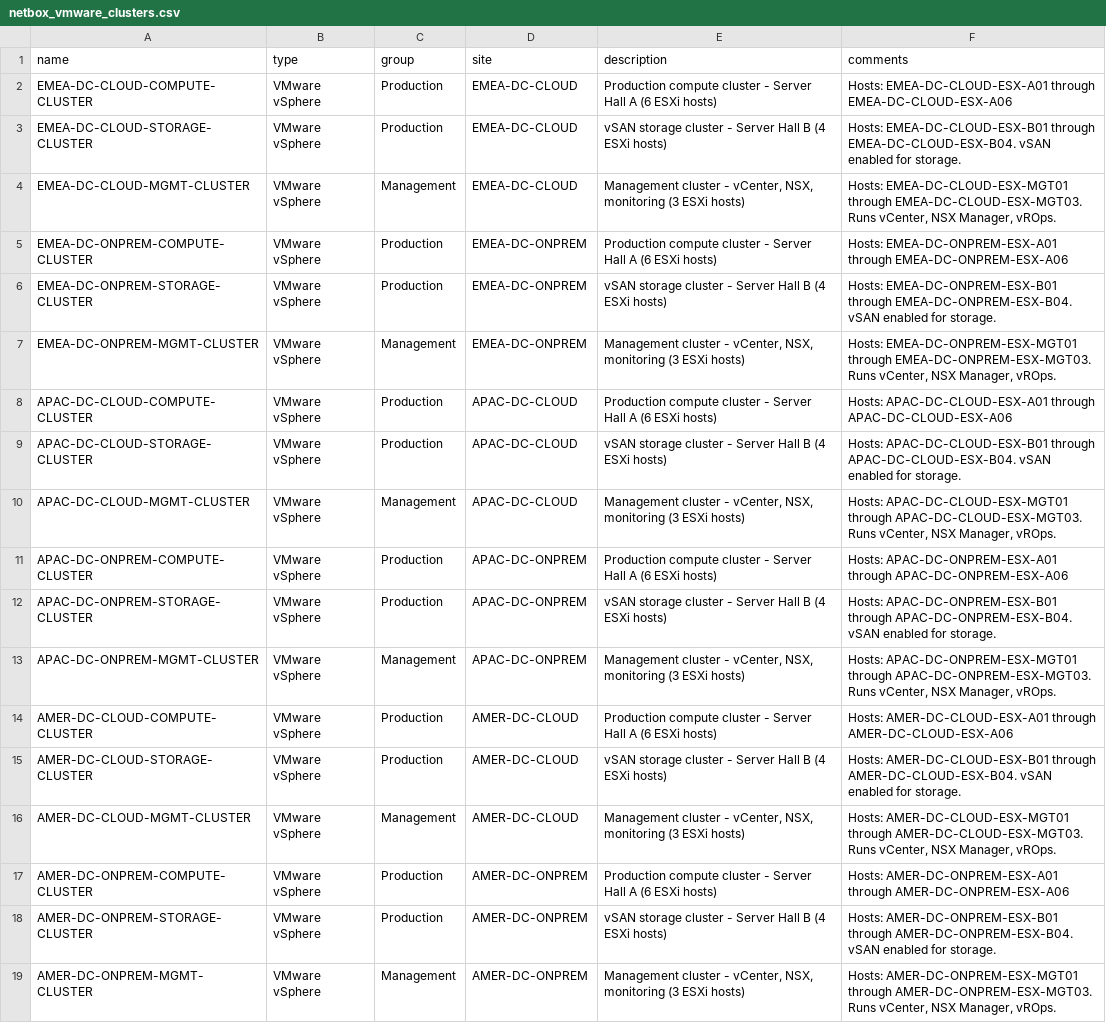
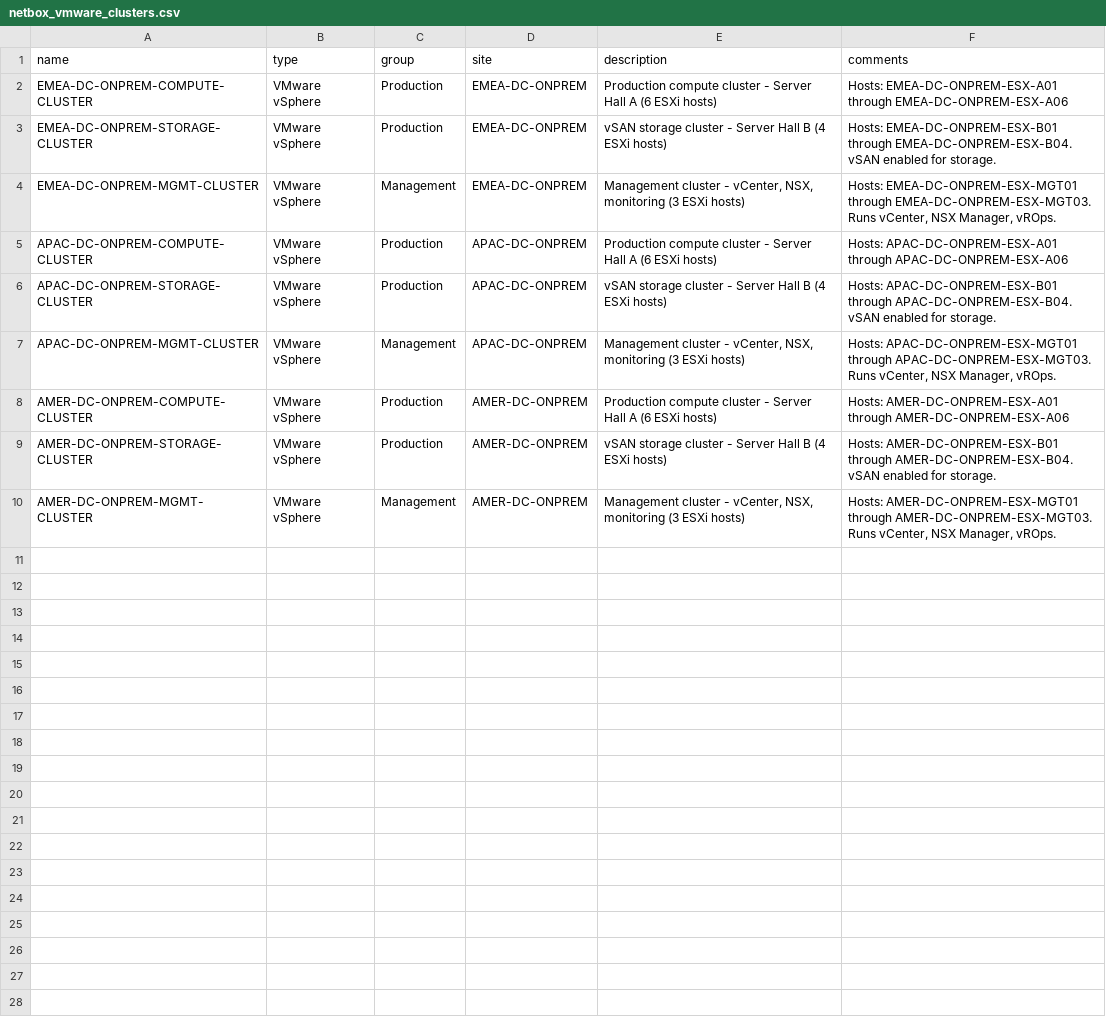
Before and after one commit to rlamini/awx_netbox_git, a CSV file: lab/virtualization/netbox_vmware_clusters.csv, drawn as a sheet.

```diff
--- a/lab/virtualization/netbox_vmware_clusters.csv
+++ b/lab/virtualization/netbox_vmware_clusters.csv
@@ -1,5 +1,2 @@
 name,type,group,site,description,comments
-EMEA-DC-CLOUD-COMPUTE-CLUSTER,VMware vSphere,Production,EMEA-DC-CLOUD,Production compute cluster - Server Hall A (6 ESXi hosts),Hosts: EMEA-DC-CLOUD-ESX-A01 through EMEA-DC-CLOUD-ESX-A06
-EMEA-DC-CLOUD-STORAGE-CLUSTER,VMware vSphere,Production,EMEA-DC-CLOUD,vSAN storage cluster - Server Hall B (4 ESXi hosts),Hosts: EMEA-DC-CLOUD-ESX-B01 through EMEA-DC-CLOUD-ESX-B04. vSAN enabled for storage.
-EMEA-DC-CLOUD-MGMT-CLUSTER,VMware vSphere,Management,EMEA-DC-CLOUD,"Management cluster - vCenter, NSX, monitoring (3 ESXi hosts)","Hosts: EMEA-DC-CLOUD-ESX-MGT01 through EMEA-DC-CLOUD-ESX-MGT03. Runs vCenter, NSX Manager, vROps."
 EMEA-DC-ONPREM-COMPUTE-CLUSTER,VMware vSphere,Production,EMEA-DC-ONPREM,Production compute cluster - Server Hall A (6 ESXi hosts),Hosts: EMEA-DC-ONPREM-ESX-A01 through EMEA-DC-ONPREM-ESX-A06
@@ -7,5 +4,2 @@ EMEA-DC-ONPREM-STORAGE-CLUSTER,VMware vSphere,Production,EMEA-DC-ONPREM,vSAN sto
 EMEA-DC-ONPREM-MGMT-CLUSTER,VMware vSphere,Management,EMEA-DC-ONPREM,"Management cluster - vCenter, NSX, monitoring (3 ESXi hosts)","Hosts: EMEA-DC-ONPREM-ESX-MGT01 through EMEA-DC-ONPREM-ESX-MGT03. Runs vCenter, NSX Manager, vROps."
-APAC-DC-CLOUD-COMPUTE-CLUSTER,VMware vSphere,Production,APAC-DC-CLOUD,Production compute cluster - Server Hall A (6 ESXi hosts),Hosts: APAC-DC-CLOUD-ESX-A01 through APAC-DC-CLOUD-ESX-A06
-APAC-DC-CLOUD-STORAGE-CLUSTER,VMware vSphere,Production,APAC-DC-CLOUD,vSAN storage cluster - Server Hall B (4 ESXi hosts),Hosts: APAC-DC-CLOUD-ESX-B01 through APAC-DC-CLOUD-ESX-B04. vSAN enabled for storage.
-APAC-DC-CLOUD-MGMT-CLUSTER,VMware vSphere,Management,APAC-DC-CLOUD,"Management cluster - vCenter, NSX, monitoring (3 ESXi hosts)","Hosts: APAC-DC-CLOUD-ESX-MGT01 through APAC-DC-CLOUD-ESX-MGT03. Runs vCenter, NSX Manager, vROps."
 APAC-DC-ONPREM-COMPUTE-CLUSTER,VMware vSphere,Production,APAC-DC-ONPREM,Production compute cluster - Server Hall A (6 ESXi hosts),Hosts: APAC-DC-ONPREM-ESX-A01 through APAC-DC-ONPREM-ESX-A06
@@ -13,5 +7,2 @@ APAC-DC-ONPREM-STORAGE-CLUSTER,VMware vSphere,Production,APAC-DC-ONPREM,vSAN sto
 APAC-DC-ONPREM-MGMT-CLUSTER,VMware vSphere,Management,APAC-DC-ONPREM,"Management cluster - vCenter, NSX, monitoring (3 ESXi hosts)","Hosts: APAC-DC-ONPREM-ESX-MGT01 through APAC-DC-ONPREM-ESX-MGT03. Runs vCenter, NSX Manager, vROps."
-AMER-DC-CLOUD-COMPUTE-CLUSTER,VMware vSphere,Production,AMER-DC-CLOUD,Production compute cluster - Server Hall A (6 ESXi hosts),Hosts: AMER-DC-CLOUD-ESX-A01 through AMER-DC-CLOUD-ESX-A06
-AMER-DC-CLOUD-STORAGE-CLUSTER,VMware vSphere,Production,AMER-DC-CLOUD,vSAN storage cluster - Server Hall B (4 ESXi hosts),Hosts: AMER-DC-CLOUD-ESX-B01 through AMER-DC-CLOUD-ESX-B04. vSAN enabled for storage.
-AMER-DC-CLOUD-MGMT-CLUSTER,VMware vSphere,Management,AMER-DC-CLOUD,"Management cluster - vCenter, NSX, monitoring (3 ESXi hosts)","Hosts: AMER-DC-CLOUD-ESX-MGT01 through AMER-DC-CLOUD-ESX-MGT03. Runs vCenter, NSX Manager, vROps."
 AMER-DC-ONPREM-COMPUTE-CLUSTER,VMware vSphere,Production,AMER-DC-ONPREM,Production compute cluster - Server Hall A (6 ESXi hosts),Hosts: AMER-DC-ONPREM-ESX-A01 through AMER-DC-ONPREM-ESX-A06
```
Also changed, not shown: 16 other files.
